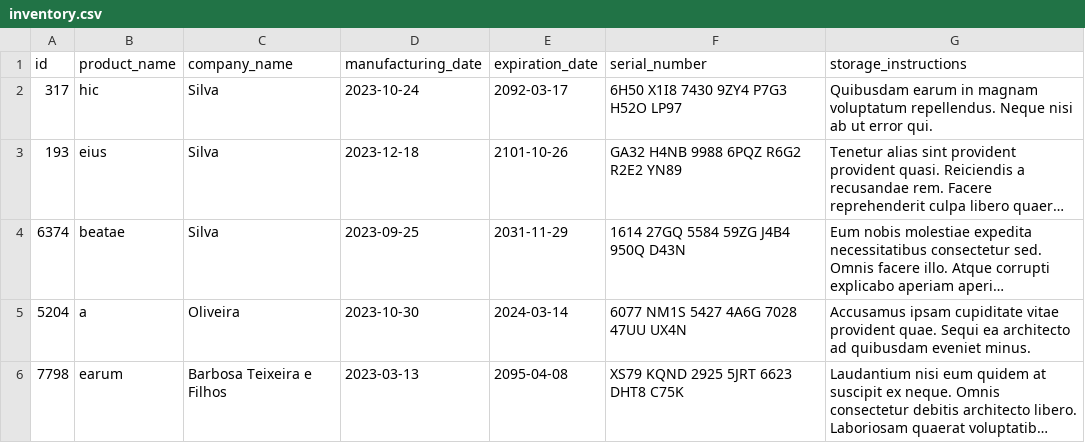
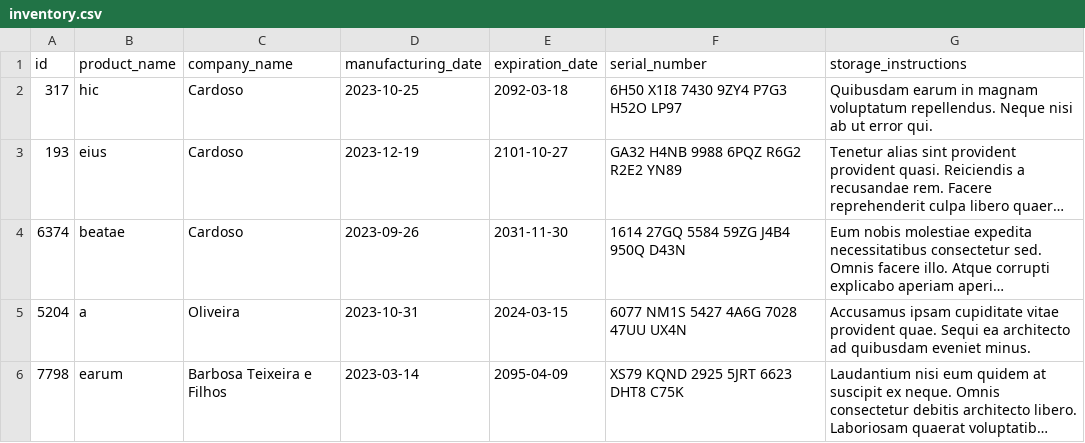
Before and after one commit to dopimentel/python-certification-project-inventory-report, a CSV file: inventory_report/data/inventory.csv, drawn as a sheet; long unchanged cells end in …; the diff names each change by its address in the sheet, - before the commit and + after, or states it on an @@ line.

```diff
--- a/inventory_report/data/inventory.csv
+++ b/inventory_report/data/inventory.csv
-C2:C4 (company_name): Silva
+C2:C4 (company_name): Cardoso
-D2 (manufacturing_date): 2023-10-24
+D2 (manufacturing_date): 2023-10-25
-E2 (expiration_date): 2092-03-17
+E2 (expiration_date): 2092-03-18
-D3 (manufacturing_date): 2023-12-18
+D3 (manufacturing_date): 2023-12-19
-E3 (expiration_date): 2101-10-26
+E3 (expiration_date): 2101-10-27
-D4 (manufacturing_date): 2023-09-25
+D4 (manufacturing_date): 2023-09-26
-E4 (expiration_date): 2031-11-29
+E4 (expiration_date): 2031-11-30
-D5 (manufacturing_date): 2023-10-30
+D5 (manufacturing_date): 2023-10-31
-E5 (expiration_date): 2024-03-14
+E5 (expiration_date): 2024-03-15
-D6 (manufacturing_date): 2023-03-13
+D6 (manufacturing_date): 2023-03-14
-E6 (expiration_date): 2095-04-08
+E6 (expiration_date): 2095-04-09
```
Also changed, not shown: 2 other files.
